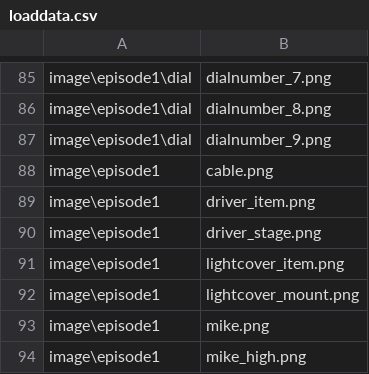
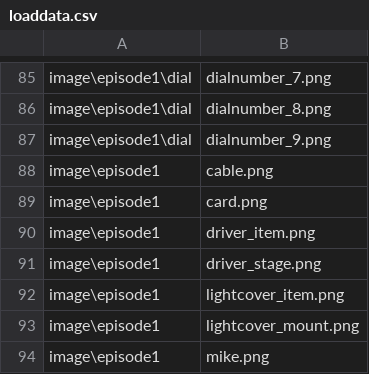
Before and after one commit to kokugomaru/3MoreHertzToUnison, a CSV file: data/others/plugin/loading/data/loaddata.csv, drawn as a sheet; only a part is shown, gaps mark what is left out; the shorter side is filled out with more unchanged rows; the diff names each change by its address in the sheet, - before the commit and + after, or states it on an @@ line.

```diff
--- a/data/others/plugin/loading/data/loaddata.csv
+++ b/data/others/plugin/loading/data/loaddata.csv
+row 89: image\episode1 | card.png
```
Also changed, not shown: 2 other files.
